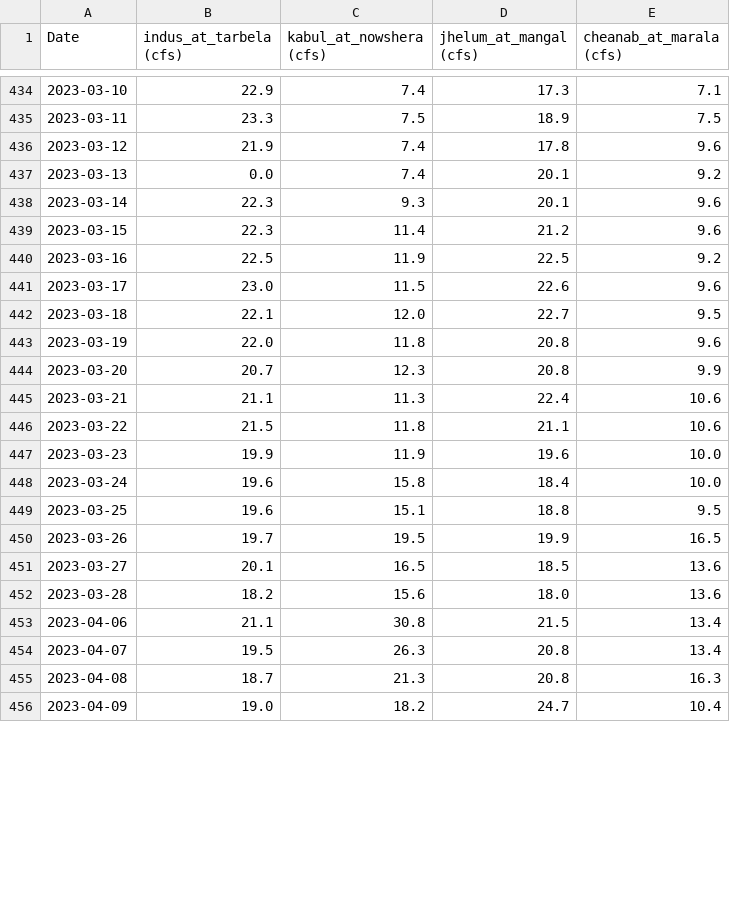
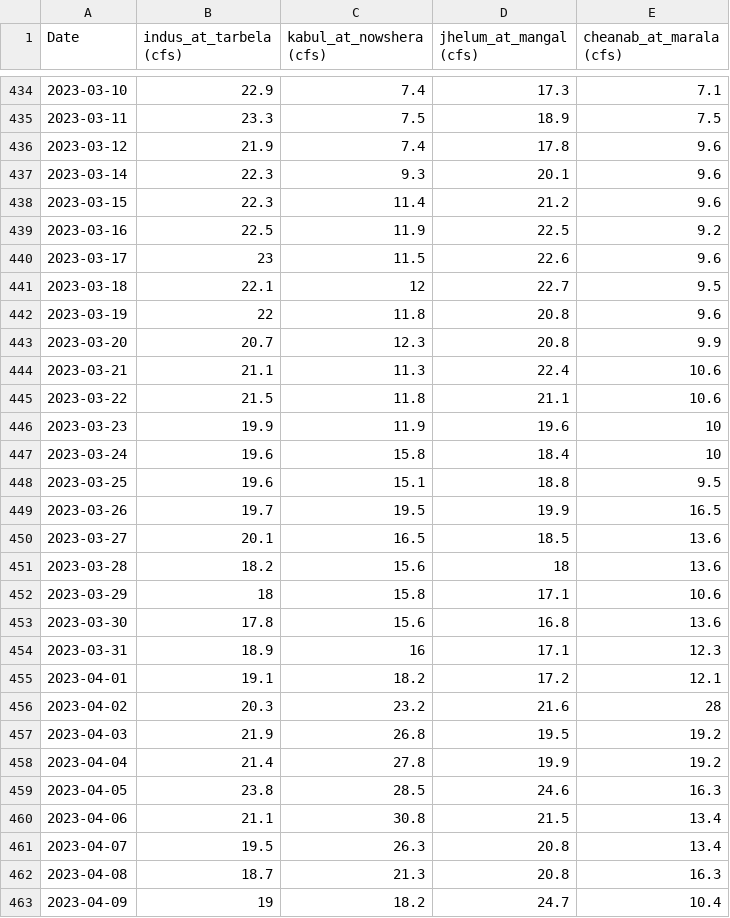
Before and after one commit to Steven-Mugisha/drought-pakistan, a CSV file: riverflow_pakistan/recentYearsRiverFlow.csv, drawn as a sheet; only a part is shown, gaps mark what is left out; the diff covers the shown part only.

```diff
--- a/riverflow_pakistan/recentYearsRiverFlow.csv
+++ b/riverflow_pakistan/recentYearsRiverFlow.csv
@@ -436,3 +436,2 @@ Date,indus_at_tarbela (cfs),kabul_at_nowshera (cfs),jhelum_at_mangal (cfs),chean
 2023-03-12,21.9,7.4,17.8,9.6
-2023-03-13,0.0,7.4,20.1,9.2
 2023-03-14,22.3,9.3,20.1,9.6
@@ -440,5 +439,5 @@ Date,indus_at_tarbela (cfs),kabul_at_nowshera (cfs),jhelum_at_mangal (cfs),chean
 2023-03-16,22.5,11.9,22.5,9.2
-2023-03-17,23.0,11.5,22.6,9.6
-2023-03-18,22.1,12.0,22.7,9.5
-2023-03-19,22.0,11.8,20.8,9.6
+2023-03-17,23,11.5,22.6,9.6
+2023-03-18,22.1,12,22.7,9.5
+2023-03-19,22,11.8,20.8,9.6
 2023-03-20,20.7,12.3,20.8,9.9
@@ -446,4 +445,4 @@ Date,indus_at_tarbela (cfs),kabul_at_nowshera (cfs),jhelum_at_mangal (cfs),chean
 2023-03-22,21.5,11.8,21.1,10.6
-2023-03-23,19.9,11.9,19.6,10.0
-2023-03-24,19.6,15.8,18.4,10.0
+2023-03-23,19.9,11.9,19.6,10
+2023-03-24,19.6,15.8,18.4,10
 2023-03-25,19.6,15.1,18.8,9.5
@@ -451,3 +450,11 @@ Date,indus_at_tarbela (cfs),kabul_at_nowshera (cfs),jhelum_at_mangal (cfs),chean
 2023-03-27,20.1,16.5,18.5,13.6
-2023-03-28,18.2,15.6,18.0,13.6
+2023-03-28,18.2,15.6,18,13.6
+2023-03-29,18,15.8,17.1,10.6
+2023-03-30,17.8,15.6,16.8,13.6
+2023-03-31,18.9,16,17.1,12.3
+2023-04-01,19.1,18.2,17.2,12.1
+2023-04-02,20.3,23.2,21.6,28
+2023-04-03,21.9,26.8,19.5,19.2
+2023-04-04,21.4,27.8,19.9,19.2
+2023-04-05,23.8,28.5,24.6,16.3
 2023-04-06,21.1,30.8,21.5,13.4
@@ -455,2 +462,2 @@ Date,indus_at_tarbela (cfs),kabul_at_nowshera (cfs),jhelum_at_mangal (cfs),chean
 2023-04-08,18.7,21.3,20.8,16.3
-2023-04-09,19.0,18.2,24.7,10.4
+2023-04-09,19,18.2,24.7,10.4
```
Also changed, not shown: 8 added rows and 12 edited cells elsewhere in this file, 2 other files.
